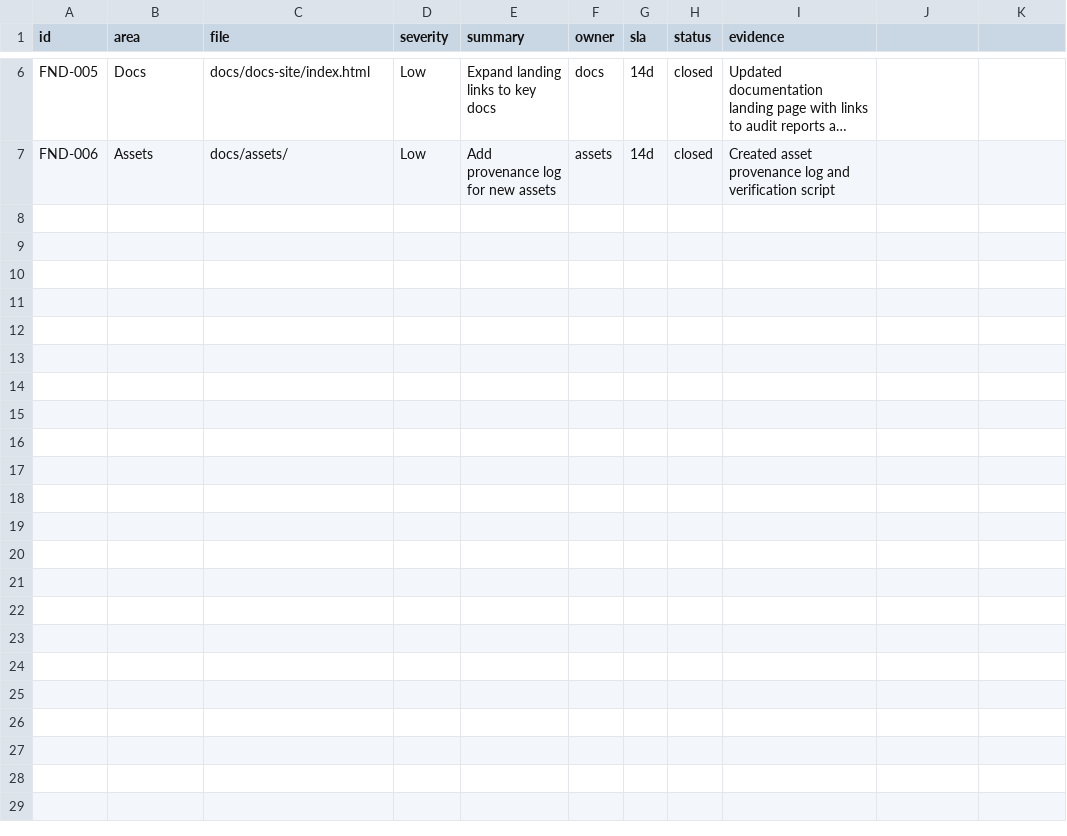
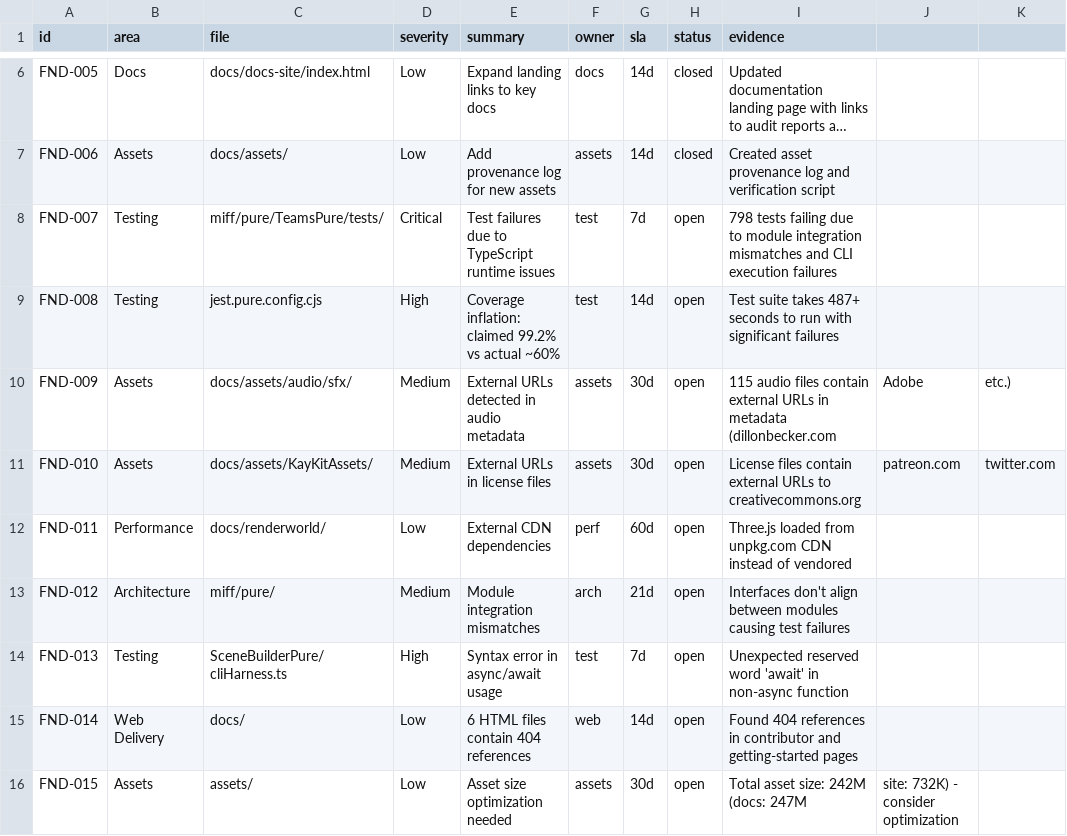
Before and after one commit to rcbiscuitsbelfast-prog/MIFF-Make-It-For-Free, a CSV file: docs/audit/findings/Findings.csv, drawn as a sheet; only a part is shown, gaps mark what is left out; long unchanged cells end in …; the diff names each change by its address in the sheet, - before the commit and + after, or states it on an @@ line.

```diff
--- a/docs/audit/findings/Findings.csv
+++ b/docs/audit/findings/Findings.csv
+row 8: FND-007 | Testing | miff/pure/TeamsPure/tests/ | Critical | Test failures due to TypeScript runtime issues | test | 7d | open | 798 tests failing due to module integration mismatches and CLI execution failures
+row 9: FND-008 | Testing | jest.pure.config.cjs | High | Coverage inflation: claimed 99.2% vs actual ~60% | test | 14d | open | Test suite takes 487+ seconds to run with significant failures
+row 10: FND-009 | Assets | docs/assets/audio/sfx/ | Medium | External URLs detected in audio metadata | assets | 30d | open | 115 audio files contain external URLs in metadata (dillonbecker.com | Adobe | etc.)
+row 11: FND-010 | Assets | docs/assets/KayKitAssets/ | Medium | External URLs in license files | assets | 30d | open | License files contain external URLs to creativecommons.org | patreon.com | twitter.com
+row 12: FND-011 | Performance | docs/renderworld/ | Low | External CDN dependencies | perf | 60d | open | Three.js loaded from unpkg.com CDN instead of vendored
+row 13: FND-012 | Architecture | miff/pure/ | Medium | Module integration mismatches | arch | 21d | open | Interfaces don't align between modules causing test failures
+row 14: FND-013 | Testing | SceneBuilderPure/cliHarness.ts | High | Syntax error in async/await usage | test | 7d | open | Unexpected reserved word 'await' in non-async function
+row 15: FND-014 | Web Delivery | docs/ | Low | 6 HTML files contain 404 references | web | 14d | open | Found 404 references in contributor and getting-started pages
+row 16: FND-015 | Assets | assets/ | Low | Asset size optimization needed | assets | 30d | open | Total asset size: 242M (docs: 247M | site: 732K) - consider optimization
```
Also changed, not shown: 3 other files.
